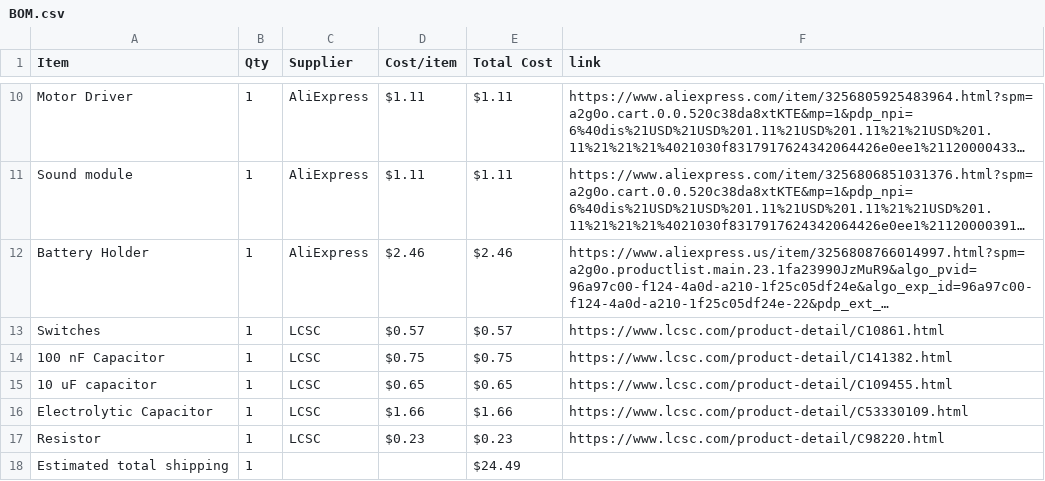
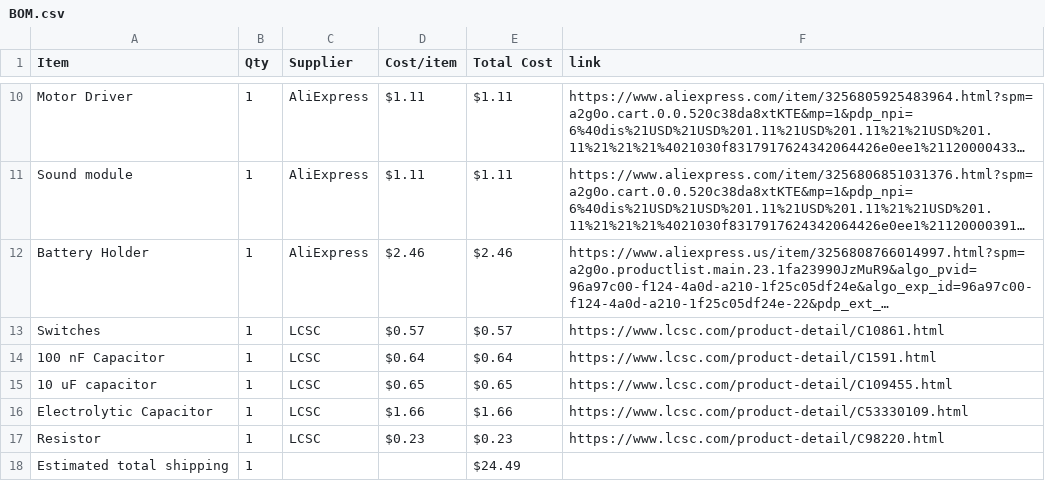
Before and after one commit to madadisriram11-web/RunawayAlarmClock1, a CSV file: BOM.csv, drawn as a sheet; only a part is shown, gaps mark what is left out; long unchanged cells end in …; the diff names each change by its address in the sheet, - before the commit and + after, or states it on an @@ line.

Commit message:
Update BOM.csv

```diff
--- a/BOM.csv
+++ b/BOM.csv
-D14 (Cost/item): $0.75
+D14 (Cost/item): $0.64
-E14 (Total Cost): $0.75
+E14 (Total Cost): $0.64
-F14 (link): https://www.lcsc.com/product-detail/C141382.html
+F14 (link): https://www.lcsc.com/product-detail/C1591.html
```
